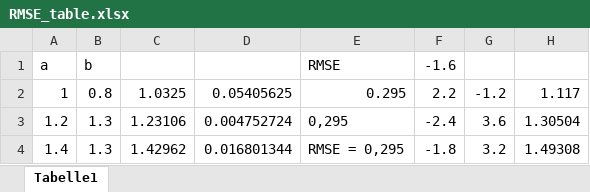
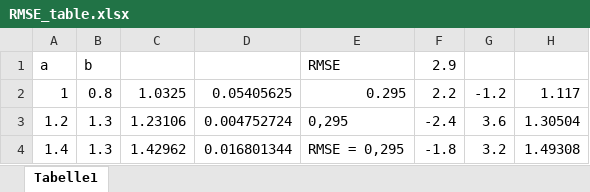
Before and after one commit to fabian9697/IANN_group30, an Excel workbook: Homework_Neuroinformatic/Assignment 3/RMSE_table.xlsx, sheet Tabelle1, drawn as a sheet; only a part is shown; values as stored, in another font and other column widths than the file's, no borders; charts and pictures not drawn; the diff names each change by its address in the sheet, - before the commit and + after, or states it on an @@ line.

```diff
--- a/Homework_Neuroinformatic/Assignment 3/RMSE_table.xlsx (sheet Tabelle1)
+++ b/Homework_Neuroinformatic/Assignment 3/RMSE_table.xlsx (sheet Tabelle1)
-F1: -1.6
+F1: 2.9
```
Also changed, not shown: charts or pictures, 5 other files.
